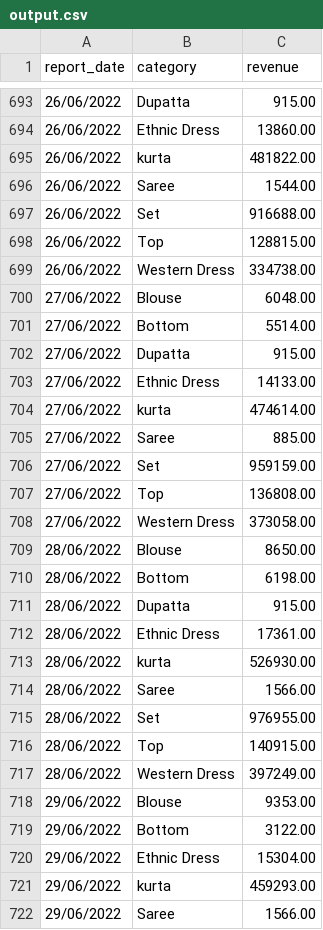
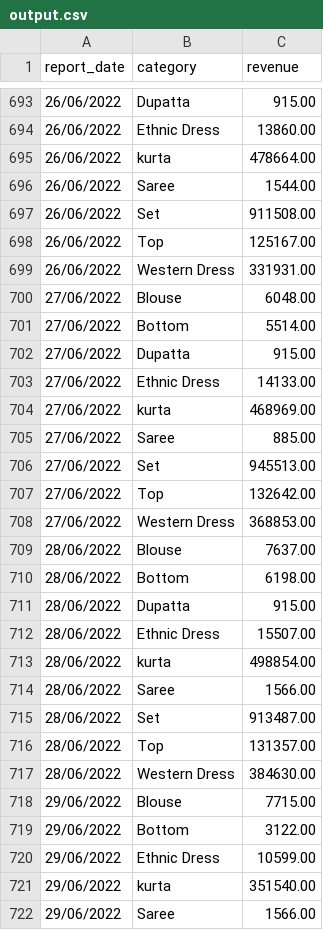
Before and after one commit to Ming3993/Introduction-to-Big-Data, a CSV file: Lab 2/src/Task_2.1/output.csv, drawn as a sheet; only a part is shown, gaps mark what is left out; the diff covers the shown part only.

```diff
--- a/Lab 2/src/Task_2.1/output.csv
+++ b/Lab 2/src/Task_2.1/output.csv
@@ -694,7 +694,7 @@ report_date,category,revenue
 26/06/2022,Ethnic Dress,13860.00
-26/06/2022,kurta,481822.00
+26/06/2022,kurta,478664.00
 26/06/2022,Saree,1544.00
-26/06/2022,Set,916688.00
-26/06/2022,Top,128815.00
-26/06/2022,Western Dress,334738.00
+26/06/2022,Set,911508.00
+26/06/2022,Top,125167.00
+26/06/2022,Western Dress,331931.00
 27/06/2022,Blouse,6048.00
@@ -703,20 +703,20 @@ report_date,category,revenue
 27/06/2022,Ethnic Dress,14133.00
-27/06/2022,kurta,474614.00
+27/06/2022,kurta,468969.00
 27/06/2022,Saree,885.00
-27/06/2022,Set,959159.00
-27/06/2022,Top,136808.00
-27/06/2022,Western Dress,373058.00
-28/06/2022,Blouse,8650.00
+27/06/2022,Set,945513.00
+27/06/2022,Top,132642.00
+27/06/2022,Western Dress,368853.00
+28/06/2022,Blouse,7637.00
 28/06/2022,Bottom,6198.00
 28/06/2022,Dupatta,915.00
-28/06/2022,Ethnic Dress,17361.00
-28/06/2022,kurta,526930.00
+28/06/2022,Ethnic Dress,15507.00
+28/06/2022,kurta,498854.00
 28/06/2022,Saree,1566.00
-28/06/2022,Set,976955.00
-28/06/2022,Top,140915.00
-28/06/2022,Western Dress,397249.00
-29/06/2022,Blouse,9353.00
+28/06/2022,Set,913487.00
+28/06/2022,Top,131357.00
+28/06/2022,Western Dress,384630.00
+29/06/2022,Blouse,7715.00
 29/06/2022,Bottom,3122.00
-29/06/2022,Ethnic Dress,15304.00
-29/06/2022,kurta,459293.00
+29/06/2022,Ethnic Dress,10599.00
+29/06/2022,kurta,351540.00
 29/06/2022,Saree,1566.00
```
Also changed, not shown: 58 edited cells elsewhere in this file, 7 other files.
